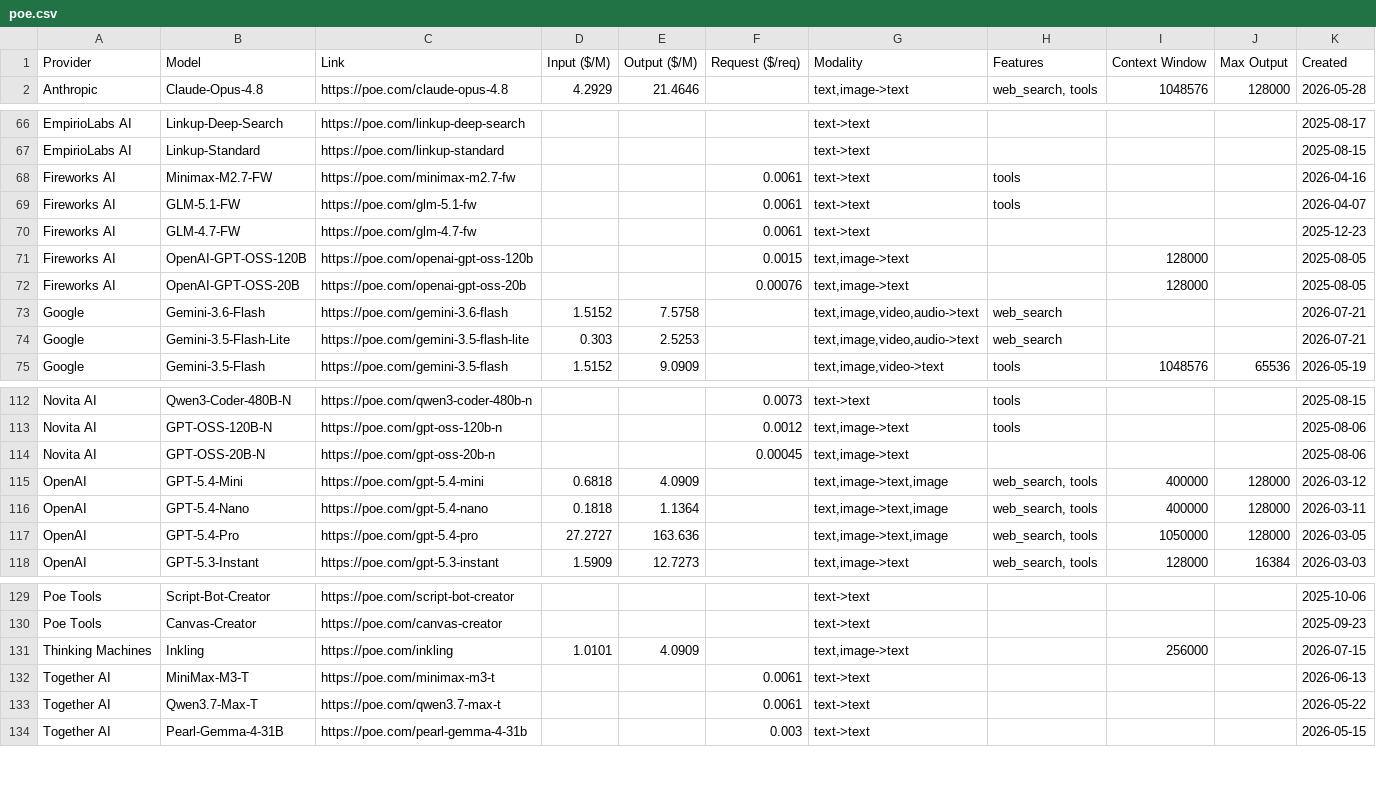
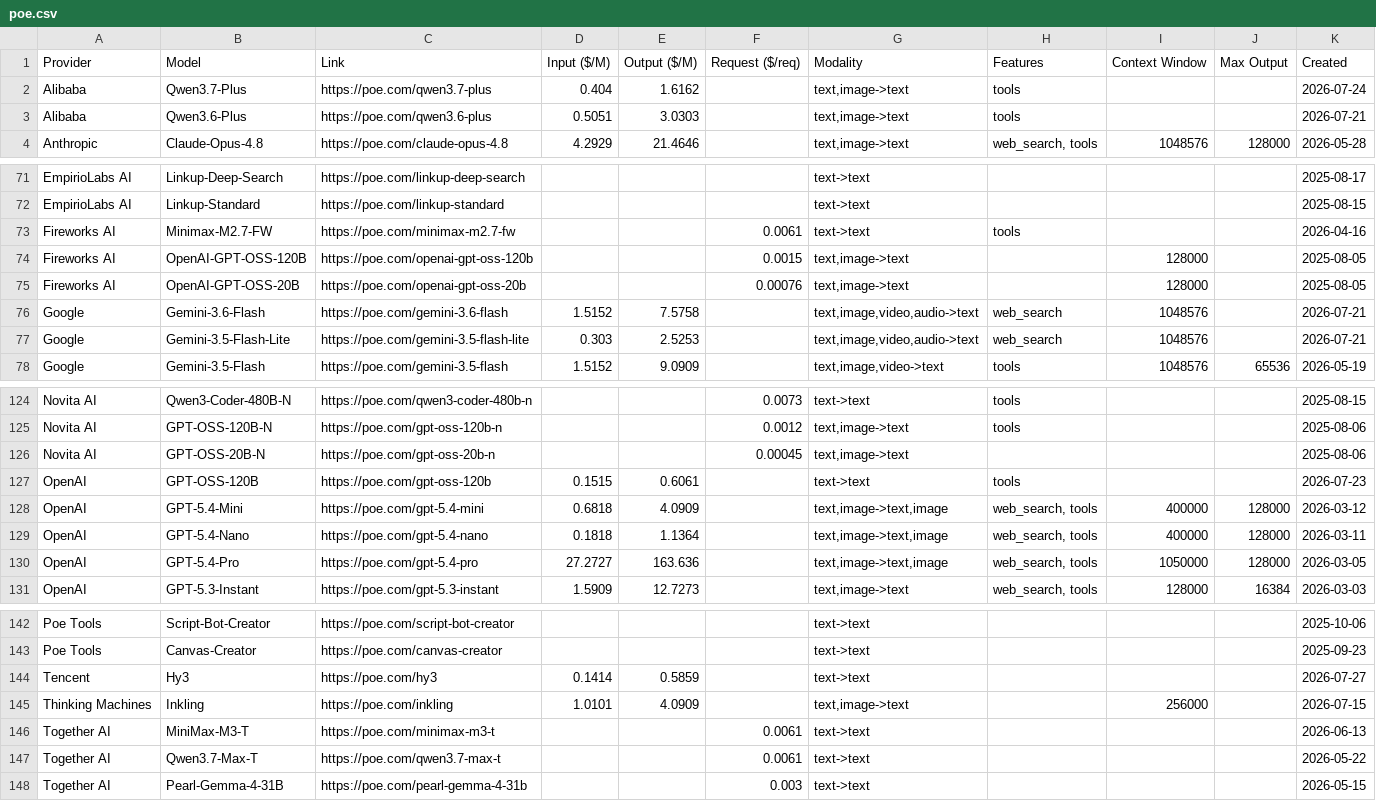
Before and after one commit to hezhizhen/tables-in-markdown, a CSV file: data/poe.csv, drawn as a sheet; only a part is shown, gaps mark what is left out; the diff covers the shown part only.

```diff
--- a/data/poe.csv
+++ b/data/poe.csv
@@ -1,2 +1,4 @@
 Provider,Model,Link,Input ($/M),Output ($/M),Request ($/req),Modality,Features,Context Window,Max Output,Created
+Alibaba,Qwen3.7-Plus,https://poe.com/qwen3.7-plus,0.404,1.6162,,"text,image->text",tools,,,2026-07-24
+Alibaba,Qwen3.6-Plus,https://poe.com/qwen3.6-plus,0.5051,3.0303,,"text,image->text",tools,,,2026-07-21
 Anthropic,Claude-Opus-4.8,https://poe.com/claude-opus-4.8,4.2929,21.4646,,"text,image->text","web_search, tools",1048576,128000,2026-05-28
@@ -68,8 +73,6 @@ EmpirioLabs AI,Linkup-Standard,https://poe.com/linkup-standard,,,,text->text,,,,
 Fireworks AI,Minimax-M2.7-FW,https://poe.com/minimax-m2.7-fw,,,0.0061,text->text,tools,,,2026-04-16
-Fireworks AI,GLM-5.1-FW,https://poe.com/glm-5.1-fw,,,0.0061,text->text,tools,,,2026-04-07
-Fireworks AI,GLM-4.7-FW,https://poe.com/glm-4.7-fw,,,0.0061,text->text,,,,2025-12-23
 Fireworks AI,OpenAI-GPT-OSS-120B,https://poe.com/openai-gpt-oss-120b,,,0.0015,"text,image->text",,128000,,2025-08-05
 Fireworks AI,OpenAI-GPT-OSS-20B,https://poe.com/openai-gpt-oss-20b,,,0.00076,"text,image->text",,128000,,2025-08-05
-Google,Gemini-3.6-Flash,https://poe.com/gemini-3.6-flash,1.5152,7.5758,,"text,image,video,audio->text",web_search,,,2026-07-21
-Google,Gemini-3.5-Flash-Lite,https://poe.com/gemini-3.5-flash-lite,0.303,2.5253,,"text,image,video,audio->text",web_search,,,2026-07-21
+Google,Gemini-3.6-Flash,https://poe.com/gemini-3.6-flash,1.5152,7.5758,,"text,image,video,audio->text",web_search,1048576,,2026-07-21
+Google,Gemini-3.5-Flash-Lite,https://poe.com/gemini-3.5-flash-lite,0.303,2.5253,,"text,image,video,audio->text",web_search,1048576,,2026-07-21
 Google,Gemini-3.5-Flash,https://poe.com/gemini-3.5-flash,1.5152,9.0909,,"text,image,video->text",tools,1048576,65536,2026-05-19
@@ -114,2 +126,3 @@ Novita AI,GPT-OSS-120B-N,https://poe.com/gpt-oss-120b-n,,,0.0012,"text,image->te
 Novita AI,GPT-OSS-20B-N,https://poe.com/gpt-oss-20b-n,,,0.00045,"text,image->text",,,,2025-08-06
+OpenAI,GPT-OSS-120B,https://poe.com/gpt-oss-120b,0.1515,0.6061,,text->text,tools,,,2026-07-23
 OpenAI,GPT-5.4-Mini,https://poe.com/gpt-5.4-mini,0.6818,4.0909,,"text,image->text,image","web_search, tools",400000,128000,2026-03-12
@@ -130,2 +143,3 @@ Poe Tools,Script-Bot-Creator,https://poe.com/script-bot-creator,,,,text->text,,,
 Poe Tools,Canvas-Creator,https://poe.com/canvas-creator,,,,text->text,,,,2025-09-23
+Tencent,Hy3,https://poe.com/hy3,0.1414,0.5859,,text->text,,,,2026-07-27
 Thinking Machines,Inkling,https://poe.com/inkling,1.0101,4.0909,,"text,image->text",,256000,,2026-07-15
```
Also changed, not shown: 18 added rows elsewhere in this file.
